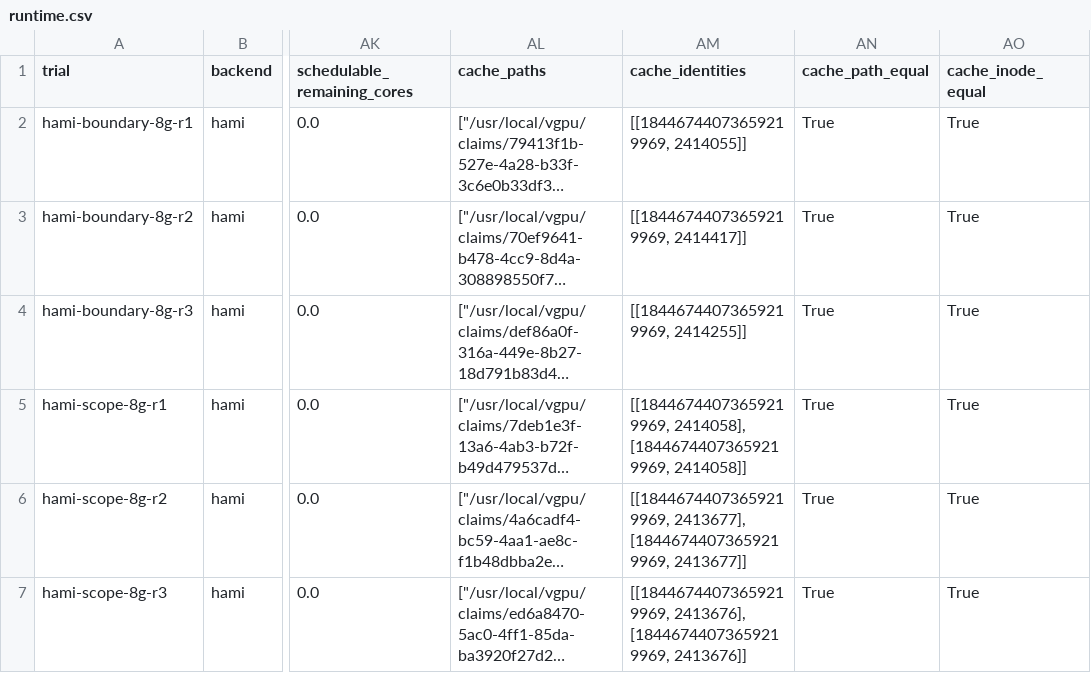
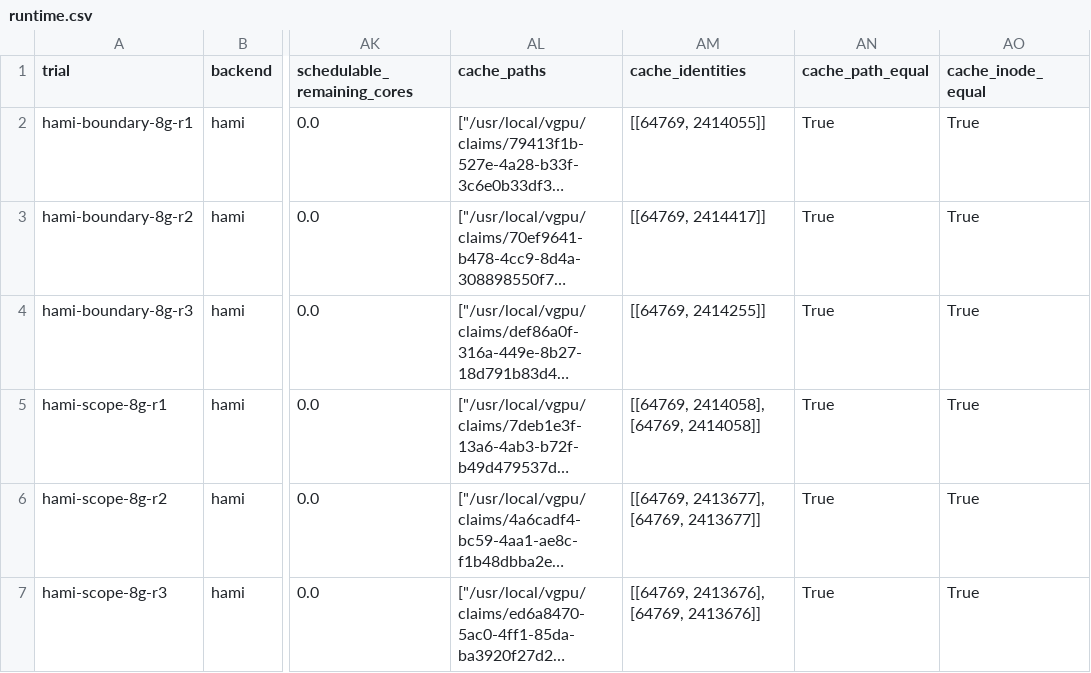
Before and after one commit to Daniel77871/dra-gpu-sharing-in-practice, a CSV file: data/e2/hami/runtime.csv, drawn as a sheet; only a part is shown, gaps mark what is left out; long unchanged cells end in …; the diff names each change by its address in the sheet, - before the commit and + after, or states it on an @@ line.

```diff
--- a/data/e2/hami/runtime.csv
+++ b/data/e2/hami/runtime.csv
-AM2 (cache_identities): [[18446744073659219969, 2414055]]
+AM2 (cache_identities): [[64769, 2414055]]
-AM3 (cache_identities): [[18446744073659219969, 2414417]]
+AM3 (cache_identities): [[64769, 2414417]]
-AM4 (cache_identities): [[18446744073659219969, 2414255]]
+AM4 (cache_identities): [[64769, 2414255]]
-AM5 (cache_identities): [[18446744073659219969, 2414058], [18446744073659219969, 2414058]]
+AM5 (cache_identities): [[64769, 2414058], [64769, 2414058]]
-AM6 (cache_identities): [[18446744073659219969, 2413677], [18446744073659219969, 2413677]]
+AM6 (cache_identities): [[64769, 2413677], [64769, 2413677]]
-AM7 (cache_identities): [[18446744073659219969, 2413676], [18446744073659219969, 2413676]]
+AM7 (cache_identities): [[64769, 2413676], [64769, 2413676]]
```
Also changed, not shown: data/e2/hami/summary.csv, 4 other files.
